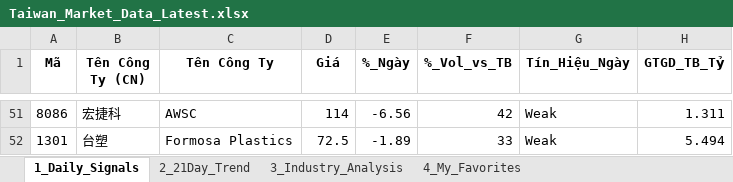
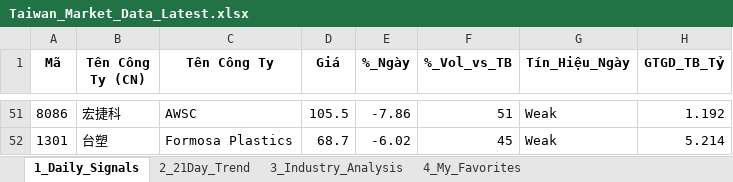
Before and after one commit to chipmoon/dashboard-tw, an Excel workbook: Taiwan_Market_Data_Latest.xlsx, sheet 1_Daily_Signals, drawn as a sheet; only a part is shown, gaps mark what is left out; values as stored, in another font and other column widths than the file's, no borders; the diff covers the shown part only; the diff names each change by its address in the sheet, - before the commit and + after, or states it on an @@ line.

```diff
--- a/Taiwan_Market_Data_Latest.xlsx (sheet 1_Daily_Signals)
+++ b/Taiwan_Market_Data_Latest.xlsx (sheet 1_Daily_Signals)
-D51 (Giá): 114
+D51 (Giá): 105.5
-E51 (%_Ngày): -6.56
+E51 (%_Ngày): -7.86
-F51 (%_Vol_vs_TB): 42
+F51 (%_Vol_vs_TB): 51
-H51 (GTGD_TB_Tỷ): 1.311
+H51 (GTGD_TB_Tỷ): 1.192
-D52 (Giá): 72.5
+D52 (Giá): 68.7
-E52 (%_Ngày): -1.89
+E52 (%_Ngày): -6.02
-F52 (%_Vol_vs_TB): 33
+F52 (%_Vol_vs_TB): 45
-H52 (GTGD_TB_Tỷ): 5.494
+H52 (GTGD_TB_Tỷ): 5.214
```
Also changed, not shown: 36 added rows, 36 removed rows and 53 edited cells elsewhere in this sheet, sheet 2_21Day_Trend, sheet 3_Industry_Analysis, sheet 4_My_Favorites.
